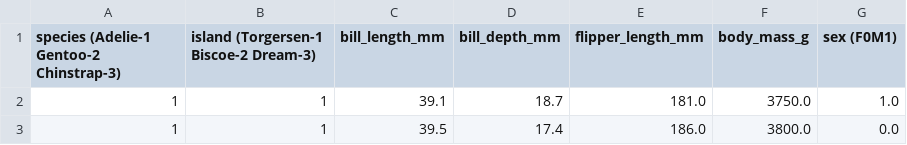
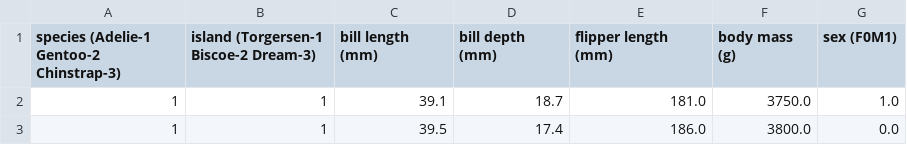
Before and after one commit to rachelx000/JointCoordinateSystem, a CSV file: public/data/upload_test_examples/penguins.csv, drawn as a sheet; only a part is shown.

```diff
--- a/public/data/upload_test_examples/penguins.csv
+++ b/public/data/upload_test_examples/penguins.csv
@@ -1,2 +1,2 @@
-species (Adelie-1 Gentoo-2 Chinstrap-3),island (Torgersen-1 Biscoe-2 Dream-3),bill_length_mm,bill_depth_mm,flipper_length_mm,body_mass_g,sex (F0M1)
+species (Adelie-1 Gentoo-2 Chinstrap-3),island (Torgersen-1 Biscoe-2 Dream-3),bill length (mm),bill depth (mm),flipper length (mm),body mass (g),sex (F0M1)
 1,1,39.1,18.7,181.0,3750.0,1.0
```
Also changed, not shown: 9 other files.
